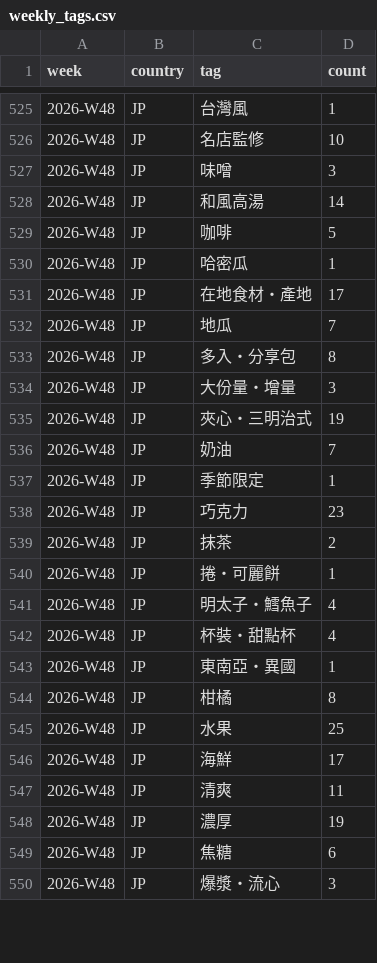
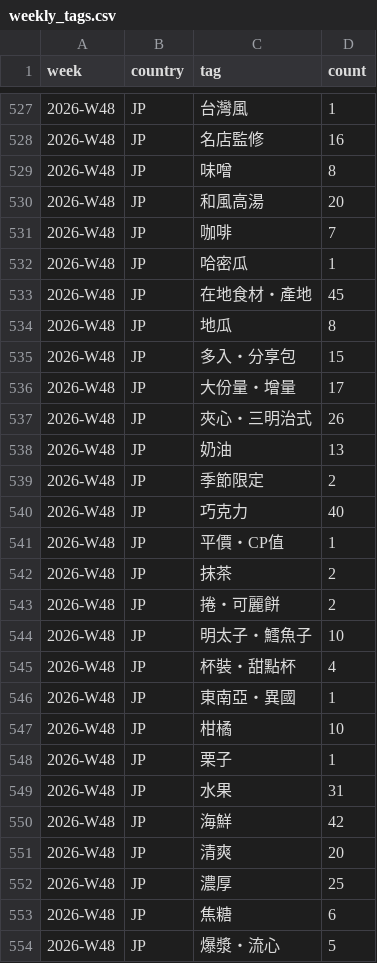
Before and after one commit to wallacezheng/CVS_report, a CSV file: docs/data/weekly_tags.csv, drawn as a sheet; only a part is shown, gaps mark what is left out; the diff covers the shown part only.

```diff
--- a/docs/data/weekly_tags.csv
+++ b/docs/data/weekly_tags.csv
@@ -525,26 +527,28 @@ week,country,tag,count
 2026-W48,JP,台灣風,1
-2026-W48,JP,名店監修,10
-2026-W48,JP,味噌,3
-2026-W48,JP,和風高湯,14
-2026-W48,JP,咖啡,5
+2026-W48,JP,名店監修,16
+2026-W48,JP,味噌,8
+2026-W48,JP,和風高湯,20
+2026-W48,JP,咖啡,7
 2026-W48,JP,哈密瓜,1
-2026-W48,JP,在地食材・產地,17
-2026-W48,JP,地瓜,7
-2026-W48,JP,多入・分享包,8
-2026-W48,JP,大份量・增量,3
-2026-W48,JP,夾心・三明治式,19
-2026-W48,JP,奶油,7
-2026-W48,JP,季節限定,1
-2026-W48,JP,巧克力,23
+2026-W48,JP,在地食材・產地,45
+2026-W48,JP,地瓜,8
+2026-W48,JP,多入・分享包,15
+2026-W48,JP,大份量・增量,17
+2026-W48,JP,夾心・三明治式,26
+2026-W48,JP,奶油,13
+2026-W48,JP,季節限定,2
+2026-W48,JP,巧克力,40
+2026-W48,JP,平價・CP值,1
 2026-W48,JP,抹茶,2
-2026-W48,JP,捲・可麗餅,1
-2026-W48,JP,明太子・鱈魚子,4
+2026-W48,JP,捲・可麗餅,2
+2026-W48,JP,明太子・鱈魚子,10
 2026-W48,JP,杯裝・甜點杯,4
 2026-W48,JP,東南亞・異國,1
-2026-W48,JP,柑橘,8
-2026-W48,JP,水果,25
-2026-W48,JP,海鮮,17
-2026-W48,JP,清爽,11
-2026-W48,JP,濃厚,19
+2026-W48,JP,柑橘,10
+2026-W48,JP,栗子,1
+2026-W48,JP,水果,31
+2026-W48,JP,海鮮,42
+2026-W48,JP,清爽,20
+2026-W48,JP,濃厚,25
 2026-W48,JP,焦糖,6
-2026-W48,JP,爆漿・流心,3
+2026-W48,JP,爆漿・流心,5
```
Also changed, not shown: 6 added rows and 69 edited cells elsewhere in this file, data/gemini_usage.csv, data/press_signals.csv, 13 other files.
